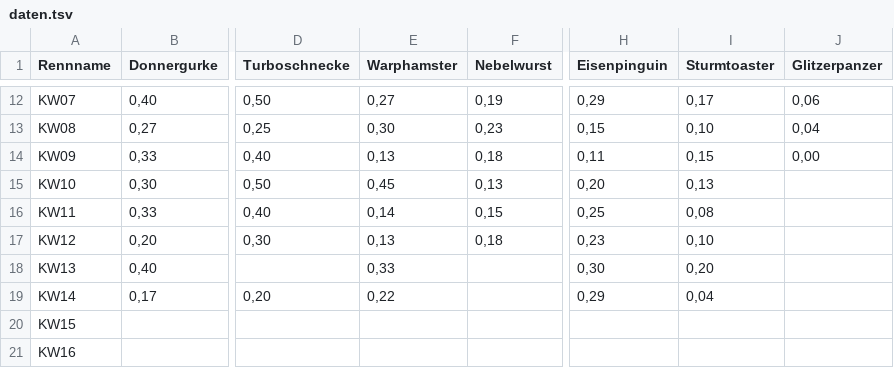
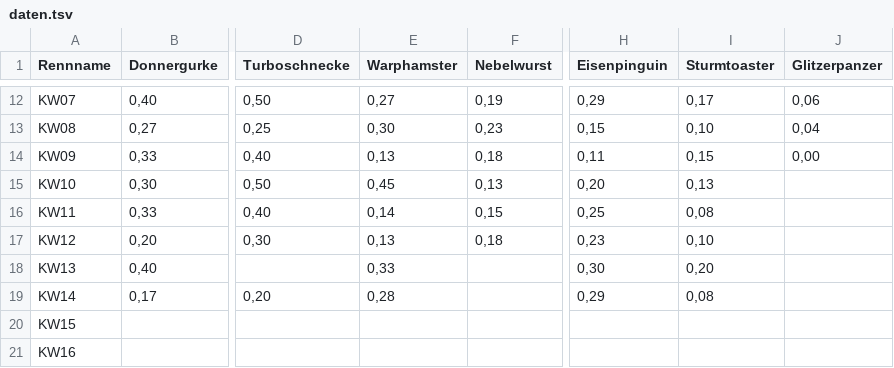
Before and after one commit to christianknoll-create/workflows, a TSV file: daten.tsv, drawn as a sheet; only a part is shown, gaps mark what is left out; the diff names each change by its address in the sheet, - before the commit and + after, or states it on an @@ line.

```diff
--- a/daten.tsv
+++ b/daten.tsv
-E19 (Warphamster): 0,22
+E19 (Warphamster): 0,28
-I19 (Sturmtoaster): 0,04
+I19 (Sturmtoaster): 0,08
```
